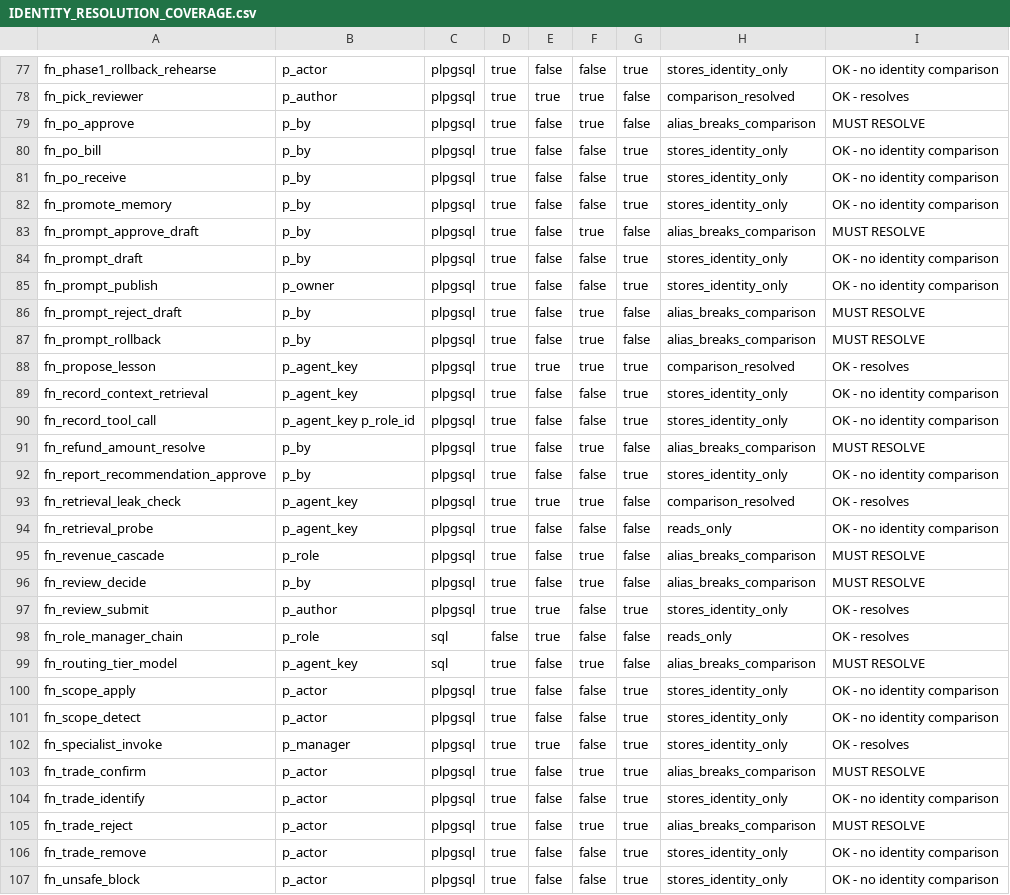
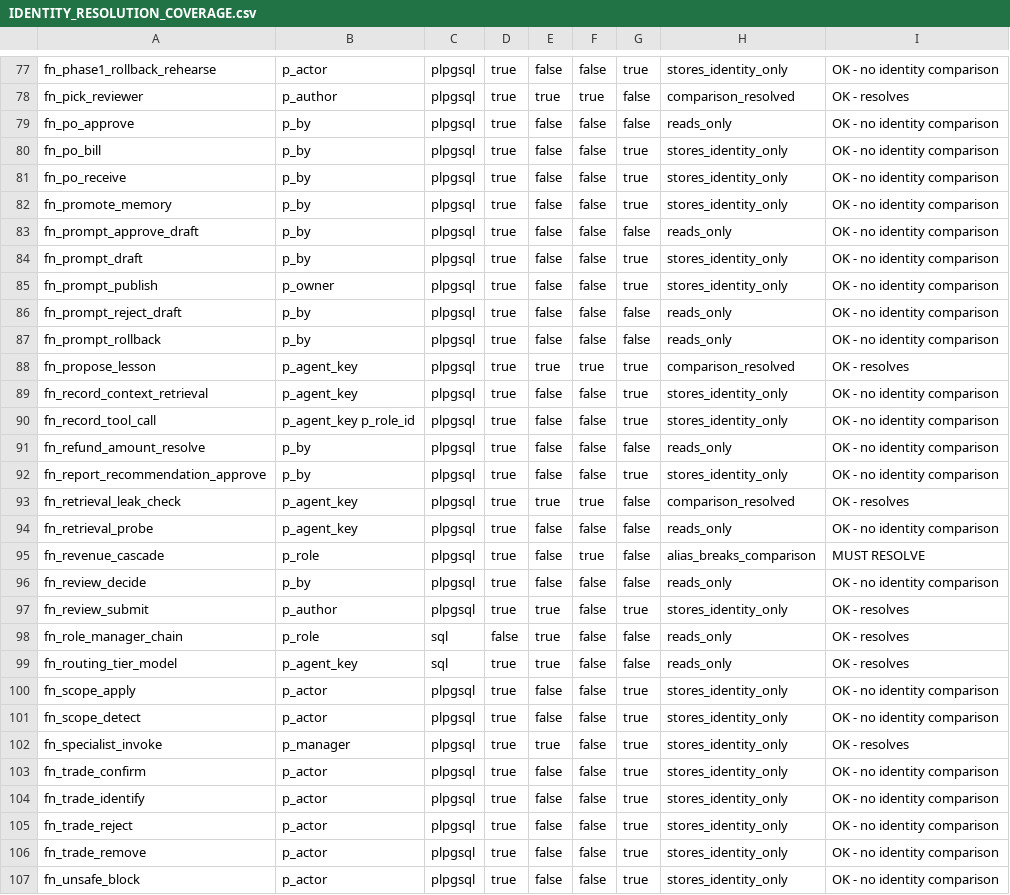
Before and after one commit to ahmadmhdnabilalzain-bot/quotesdone, a CSV file: docs/agents/IDENTITY_RESOLUTION_COVERAGE.csv, drawn as a sheet; only a part is shown, gaps mark what is left out; the diff covers the shown part only.

```diff
--- a/docs/agents/IDENTITY_RESOLUTION_COVERAGE.csv
+++ b/docs/agents/IDENTITY_RESOLUTION_COVERAGE.csv
@@ -78,3 +78,3 @@ fn_phase1_rollback_rehearse,p_actor,plpgsql,true,false,false,true,stores_identit
 fn_pick_reviewer,p_author,plpgsql,true,true,true,false,comparison_resolved,OK - resolves
-fn_po_approve,p_by,plpgsql,true,false,true,false,alias_breaks_comparison,MUST RESOLVE
+fn_po_approve,p_by,plpgsql,true,false,false,false,reads_only,OK - no identity comparison
 fn_po_bill,p_by,plpgsql,true,false,false,true,stores_identity_only,OK - no identity comparison
@@ -82,7 +82,7 @@ fn_po_receive,p_by,plpgsql,true,false,false,true,stores_identity_only,OK - no id
 fn_promote_memory,p_by,plpgsql,true,false,false,true,stores_identity_only,OK - no identity comparison
-fn_prompt_approve_draft,p_by,plpgsql,true,false,true,false,alias_breaks_comparison,MUST RESOLVE
+fn_prompt_approve_draft,p_by,plpgsql,true,false,false,false,reads_only,OK - no identity comparison
 fn_prompt_draft,p_by,plpgsql,true,false,false,true,stores_identity_only,OK - no identity comparison
 fn_prompt_publish,p_owner,plpgsql,true,false,false,true,stores_identity_only,OK - no identity comparison
-fn_prompt_reject_draft,p_by,plpgsql,true,false,true,false,alias_breaks_comparison,MUST RESOLVE
-fn_prompt_rollback,p_by,plpgsql,true,false,true,false,alias_breaks_comparison,MUST RESOLVE
+fn_prompt_reject_draft,p_by,plpgsql,true,false,false,false,reads_only,OK - no identity comparison
+fn_prompt_rollback,p_by,plpgsql,true,false,false,false,reads_only,OK - no identity comparison
 fn_propose_lesson,p_agent_key,plpgsql,true,true,true,true,comparison_resolved,OK - resolves
@@ -90,3 +90,3 @@ fn_record_context_retrieval,p_agent_key,plpgsql,true,false,false,true,stores_ide
 fn_record_tool_call,p_agent_key p_role_id,plpgsql,true,false,false,true,stores_identity_only,OK - no identity comparison
-fn_refund_amount_resolve,p_by,plpgsql,true,false,true,false,alias_breaks_comparison,MUST RESOLVE
+fn_refund_amount_resolve,p_by,plpgsql,true,false,false,false,reads_only,OK - no identity comparison
 fn_report_recommendation_approve,p_by,plpgsql,true,false,false,true,stores_identity_only,OK - no identity comparison
@@ -95,6 +95,6 @@ fn_retrieval_probe,p_agent_key,plpgsql,true,false,false,false,reads_only,OK - no
 fn_revenue_cascade,p_role,plpgsql,true,false,true,false,alias_breaks_comparison,MUST RESOLVE
-fn_review_decide,p_by,plpgsql,true,false,true,false,alias_breaks_comparison,MUST RESOLVE
+fn_review_decide,p_by,plpgsql,true,false,false,false,reads_only,OK - no identity comparison
 fn_review_submit,p_author,plpgsql,true,true,false,true,stores_identity_only,OK - resolves
 fn_role_manager_chain,p_role,sql,false,true,false,false,reads_only,OK - resolves
-fn_routing_tier_model,p_agent_key,sql,true,false,true,false,alias_breaks_comparison,MUST RESOLVE
+fn_routing_tier_model,p_agent_key,sql,true,true,false,false,reads_only,OK - resolves
 fn_scope_apply,p_actor,plpgsql,true,false,false,true,stores_identity_only,OK - no identity comparison
@@ -102,5 +102,5 @@ fn_scope_detect,p_actor,plpgsql,true,false,false,true,stores_identity_only,OK -
 fn_specialist_invoke,p_manager,plpgsql,true,true,false,true,stores_identity_only,OK - resolves
-fn_trade_confirm,p_actor,plpgsql,true,false,true,true,alias_breaks_comparison,MUST RESOLVE
+fn_trade_confirm,p_actor,plpgsql,true,false,false,true,stores_identity_only,OK - no identity comparison
 fn_trade_identify,p_actor,plpgsql,true,false,false,true,stores_identity_only,OK - no identity comparison
-fn_trade_reject,p_actor,plpgsql,true,false,true,true,alias_breaks_comparison,MUST RESOLVE
+fn_trade_reject,p_actor,plpgsql,true,false,false,true,stores_identity_only,OK - no identity comparison
 fn_trade_remove,p_actor,plpgsql,true,false,false,true,stores_identity_only,OK - no identity comparison
```
Also changed, not shown: 14 edited cells elsewhere in this file, 3 other files.
